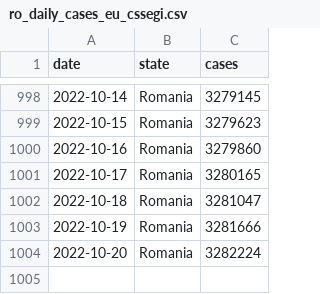
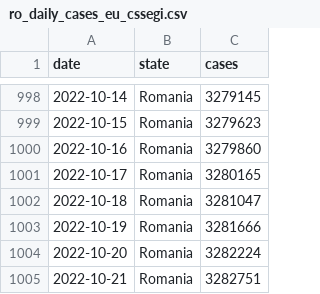
Before and after one commit to custompointofview/covid-19, a CSV file: realtime-rt/collections/ro_daily_cases_eu_cssegi.csv, drawn as a sheet; only a part is shown, gaps mark what is left out.

```diff
--- a/realtime-rt/collections/ro_daily_cases_eu_cssegi.csv
+++ b/realtime-rt/collections/ro_daily_cases_eu_cssegi.csv
@@ -1004 +1004,2 @@ date,state,cases
 2022-10-20,Romania,3282224
+2022-10-21,Romania,3282751
```
Also changed, not shown: realtime-rt/plots/romania/results/all_sources_realtime_rt.csv, 12 other files.
